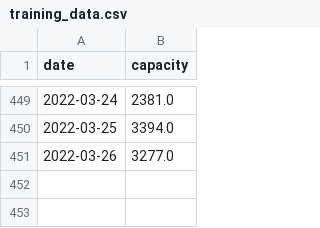
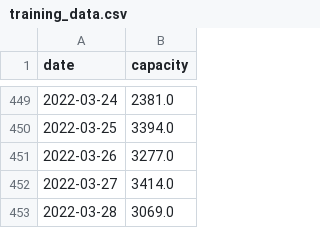
Before and after one commit to luacy200820/DSAI2022-HW1, a CSV file: training_data.csv, drawn as a sheet; only a part is shown, gaps mark what is left out.

```diff
--- a/training_data.csv
+++ b/training_data.csv
@@ -451 +451,3 @@ date,capacity
 2022-03-26,3277.0
+2022-03-27,3414.0
+2022-03-28,3069.0
```
Also changed, not shown: submission.csv, 1 other file.
